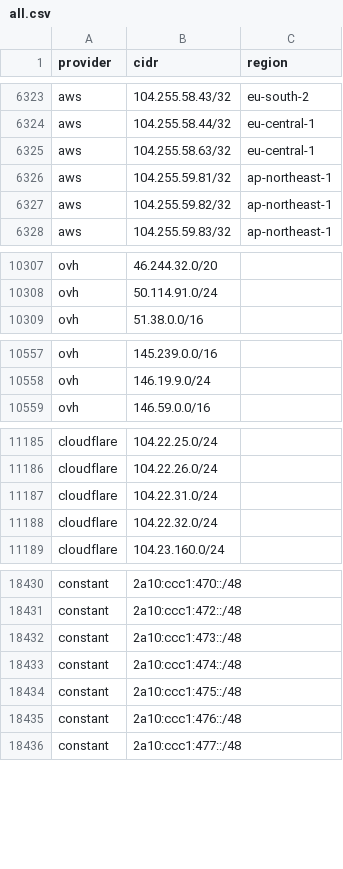
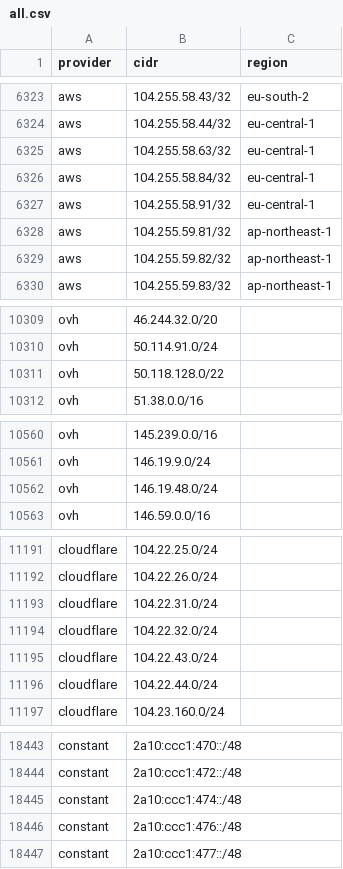
Before and after one commit to prettyleaf/cdn, a CSV file: all/all.csv, drawn as a sheet; only a part is shown, gaps mark what is left out; removed rows and columns are numbered as before the commit, all else as after; the diff covers the shown part only; the diff names each change by its address in the sheet, - before the commit and + after, or states it on an @@ line.

```diff
--- a/all/all.csv
+++ b/all/all.csv
+row 6326: aws | 104.255.58.84/32 | eu-central-1
+row 6327: aws | 104.255.58.91/32 | eu-central-1
+row 10311: ovh | 50.118.128.0/22
+row 10562: ovh | 146.19.48.0/24
+row 11195: cloudflare | 104.22.43.0/24
+row 11196: cloudflare | 104.22.44.0/24
-row 18432: constant | 2a10:ccc1:473::/48
-row 18434: constant | 2a10:ccc1:475::/48
```
Also changed, not shown: 71 added rows and 2 removed rows elsewhere in this file, 16 other files.
